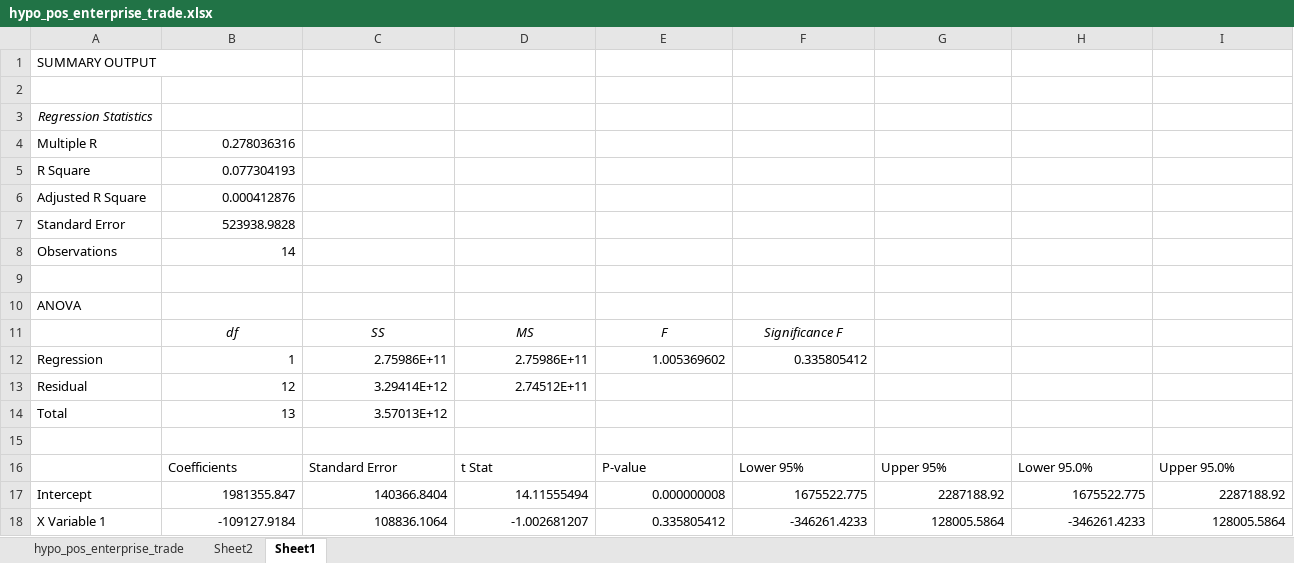
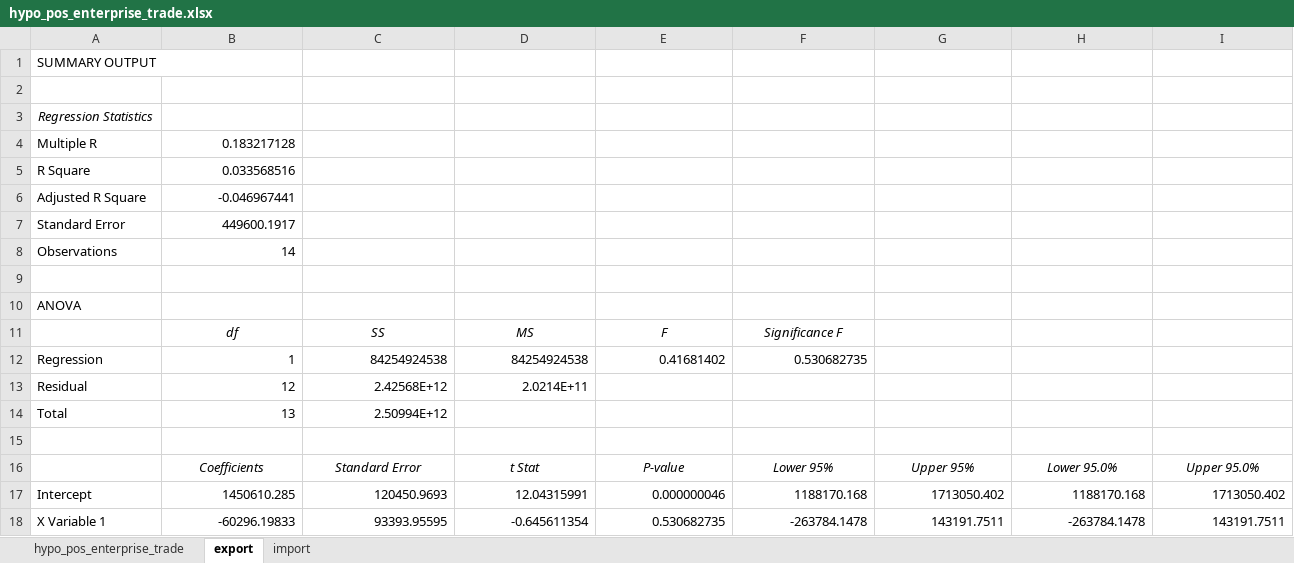
Before and after one commit to Yaliang/495-datascience-trade-predict, an Excel workbook: Hypothesis/hypo_pos_enterprise_trade.xlsx, sheet export, drawn as a sheet; values as stored, in another font and other column widths than the file's, no borders; the diff names each change by its address in the sheet, - before the commit and + after, or states it on an @@ line.

Commit message:
update enterprise_trade

```diff
--- a/Hypothesis/hypo_pos_enterprise_trade.xlsx (sheet export)
+++ b/Hypothesis/hypo_pos_enterprise_trade.xlsx (sheet export)
-sheet tab: Sheet2
+sheet tab: import
-sheet tab: Sheet1
+sheet tab: export
@@ sheet tab order changed: hypo_pos_enterprise_trade | export | import @@
-B4: 0.278036316
+B4: 0.183217128
-B5: 0.077304193
+B5: 0.033568516
-B6: 0.000412876
+B6: -0.046967441
-B7: 523938.9828
+B7: 449600.1917
-C12: 2.75986E+11
+C12: 84254924538
-D12: 2.75986E+11
+D12: 84254924538
-E12: 1.005369602
+E12: 0.41681402
-F12: 0.335805412
+F12: 0.530682735
-C13: 3.29414E+12
+C13: 2.42568E+12
-D13: 2.74512E+11
+D13: 2.0214E+11
-C14: 3.57013E+12
+C14: 2.50994E+12
@@ B16:I16 italic: off → on, alignment: left → center @@
-B17: 1981355.847
+B17: 1450610.285
-C17: 140366.8404
+C17: 120450.9693
-D17: 14.11555494
+D17: 12.04315991
-E17: 0.000000008
+E17: 0.000000046
-F17: 1675522.775
+F17: 1188170.168
-G17: 2287188.92
+G17: 1713050.402
-H17: 1675522.775
+H17: 1188170.168
-I17: 2287188.92
+I17: 1713050.402
-B18: -109127.9184
+B18: -60296.19833
-C18: 108836.1064
+C18: 93393.95595
-D18: -1.002681207
+D18: -0.645611354
-E18: 0.335805412
+E18: 0.530682735
-F18: -346261.4233
+F18: -263784.1478
-G18: 128005.5864
+G18: 143191.7511
-H18: -346261.4233
+H18: -263784.1478
-I18: 128005.5864
+I18: 143191.7511
```
Also changed, not shown: sheet import.
